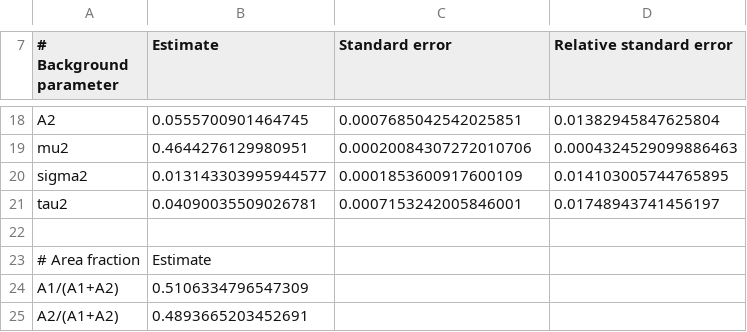
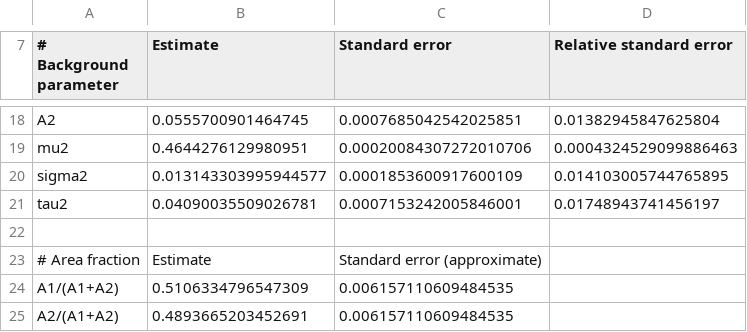
Before and after one commit to yawnoc/constituents-extraction, a TSV file: output/fit-Sample_5.txt.tsv, drawn as a sheet; only a part is shown, gaps mark what is left out.

```diff
--- a/output/fit-Sample_5.txt.tsv
+++ b/output/fit-Sample_5.txt.tsv
@@ -22,4 +22,4 @@ tau2	0.04090035509026781	0.0007153242005846001	0.01748943741456197
 
-# Area fraction	Estimate
-A1/(A1+A2)	0.5106334796547309
-A2/(A1+A2)	0.4893665203452691
+# Area fraction	Estimate	Standard error (approximate)
+A1/(A1+A2)	0.5106334796547309	0.006157110609484535
+A2/(A1+A2)	0.4893665203452691	0.006157110609484535
```
Also changed, not shown: output/fit-Sample_2.txt.tsv, output/fit-Sample_3.txt.tsv, 4 other files.
